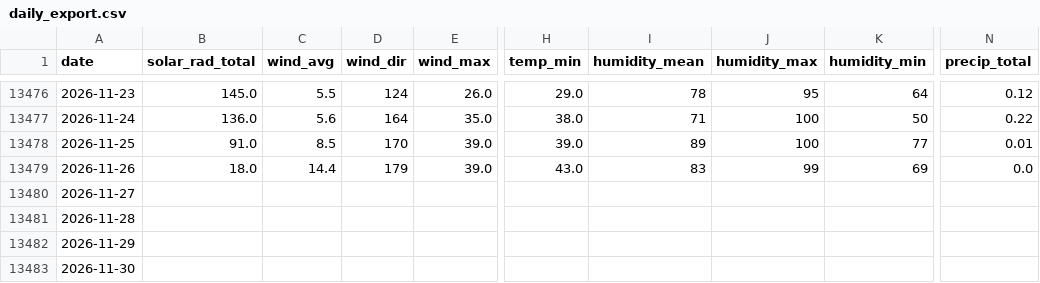
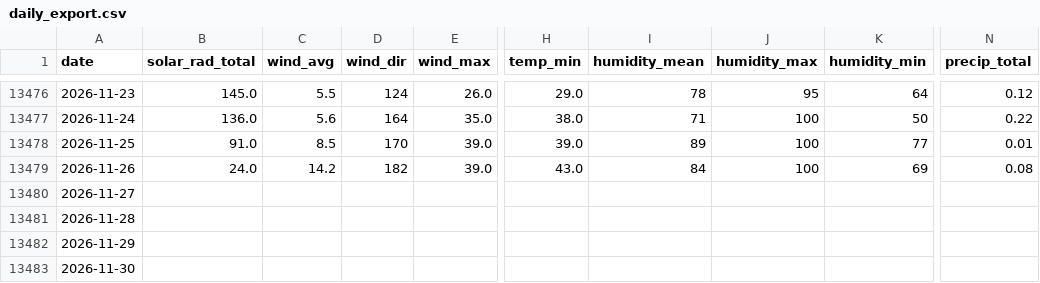
Before and after one commit to silverbutte/weather-data, a CSV file: daily_export.csv, drawn as a sheet; only a part is shown, gaps mark what is left out; the diff names each change by its address in the sheet, - before the commit and + after, or states it on an @@ line.

Commit message:
Auto-update daily_export.csv

```diff
--- a/daily_export.csv
+++ b/daily_export.csv
-B13479 (solar_rad_total): 18.0
+B13479 (solar_rad_total): 24.0
-C13479 (wind_avg): 14.4
+C13479 (wind_avg): 14.2
-D13479 (wind_dir): 179
+D13479 (wind_dir): 182
-I13479 (humidity_mean): 83
+I13479 (humidity_mean): 84
-J13479 (humidity_max): 99
+J13479 (humidity_max): 100
-N13479 (precip_total): 0.0
+N13479 (precip_total): 0.08
```
